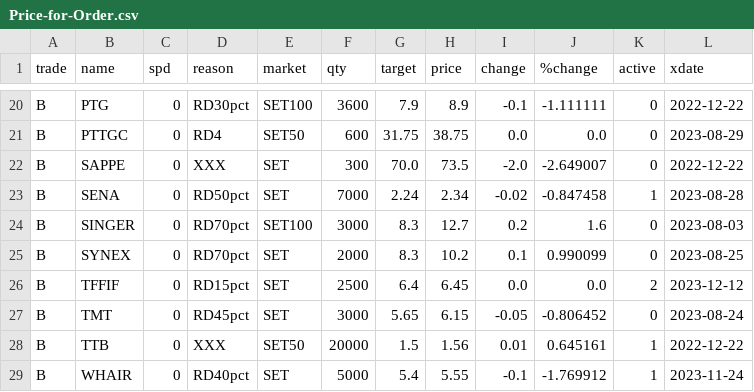
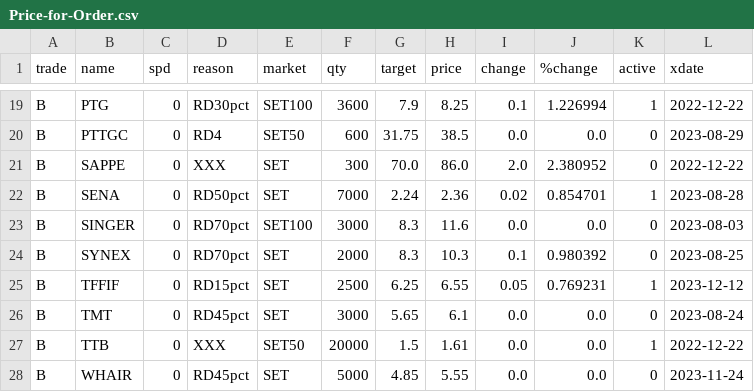
Before and after one commit to santimcs/obsidian-git-sync, a CSV file: Data/Price-for-Order.csv, drawn as a sheet; only a part is shown, gaps mark what is left out; addresses are those after the commit; the diff covers the shown part only; the diff names each change by its address in the sheet, - before the commit and + after, or states it on an @@ line.

```diff
--- a/Data/Price-for-Order.csv
+++ b/Data/Price-for-Order.csv
-H19 (price): 8.9
+H19 (price): 8.25
-I19 (change): -0.1
+I19 (change): 0.1
-J19 (%change): -1.111111
+J19 (%change): 1.226994
-K19 (active): 0
+K19 (active): 1
-H20 (price): 38.75
+H20 (price): 38.5
-H21 (price): 73.5
+H21 (price): 86.0
-I21 (change): -2.0
+I21 (change): 2.0
-J21 (%change): -2.649007
+J21 (%change): 2.380952
-H22 (price): 2.34
+H22 (price): 2.36
-I22 (change): -0.02
+I22 (change): 0.02
-J22 (%change): -0.847458
+J22 (%change): 0.854701
-H23 (price): 12.7
+H23 (price): 11.6
-I23 (change): 0.2
+I23 (change): 0.0
-J23 (%change): 1.6
+J23 (%change): 0.0
-H24 (price): 10.2
+H24 (price): 10.3
-J24 (%change): 0.990099
+J24 (%change): 0.980392
-G25 (target): 6.4
+G25 (target): 6.25
-H25 (price): 6.45
+H25 (price): 6.55
-I25 (change): 0.0
+I25 (change): 0.05
-J25 (%change): 0.0
+J25 (%change): 0.769231
-K25 (active): 2
+K25 (active): 1
-H26 (price): 6.15
+H26 (price): 6.1
-I26 (change): -0.05
+I26 (change): 0.0
-J26 (%change): -0.806452
+J26 (%change): 0.0
-H27 (price): 1.56
+H27 (price): 1.61
-I27 (change): 0.01
+I27 (change): 0.0
-J27 (%change): 0.645161
+J27 (%change): 0.0
-D28 (reason): RD40pct
+D28 (reason): RD45pct
-G28 (target): 5.4
+G28 (target): 4.85
-I28 (change): -0.1
+I28 (change): 0.0
-J28 (%change): -1.769912
+J28 (%change): 0.0
-K28 (active): 1
+K28 (active): 0
```
Also changed, not shown: 1 added row, 1 removed row and 94 edited cells elsewhere in this file, Data/5-day-average.csv, Data/Price-Today.csv, 12 other files.
